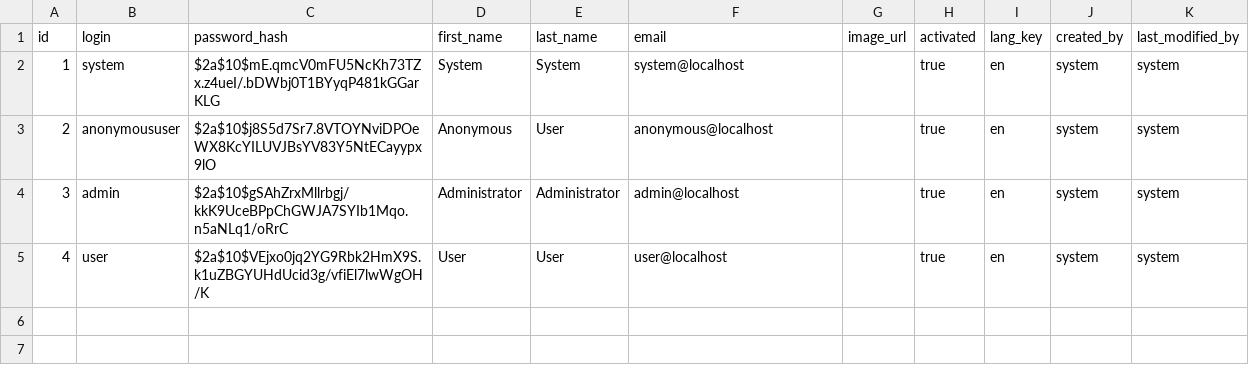
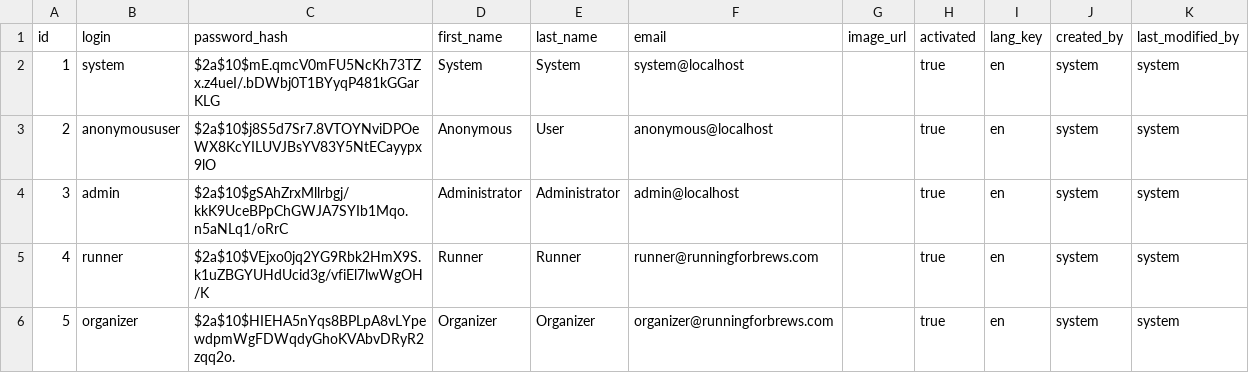
Before and after one commit to Golehm/rfbloyalty-jhipster6, a CSV file: src/main/resources/config/liquibase/data/user.csv, drawn as a sheet.

Commit message:
added runner and organizer role directly in DataBase, 8 IT tests fail

```diff
--- a/src/main/resources/config/liquibase/data/user.csv
+++ b/src/main/resources/config/liquibase/data/user.csv
@@ -4,2 +4,3 @@ id;login;password_hash;first_name;last_name;email;image_url;activated;lang_key;c
 3;admin;$2a$10$gSAhZrxMllrbgj/kkK9UceBPpChGWJA7SYIb1Mqo.n5aNLq1/oRrC;Administrator;Administrator;admin@localhost;;true;en;system;system
-4;user;$2a$10$VEjxo0jq2YG9Rbk2HmX9S.k1uZBGYUHdUcid3g/vfiEl7lwWgOH/K;User;User;user@localhost;;true;en;system;system
+4;runner;$2a$10$VEjxo0jq2YG9Rbk2HmX9S.k1uZBGYUHdUcid3g/vfiEl7lwWgOH/K;Runner;Runner;runner@runningforbrews.com;;true;en;system;system
+5;organizer;$2a$10$HIEHA5nYqs8BPLpA8vLYpewdpmWgFDWqdyGhoKVAbvDRyR2zqq2o.;Organizer;Organizer;organizer@runningforbrews.com;;true;en;system;system
```
Also changed, not shown: 4 other files.
